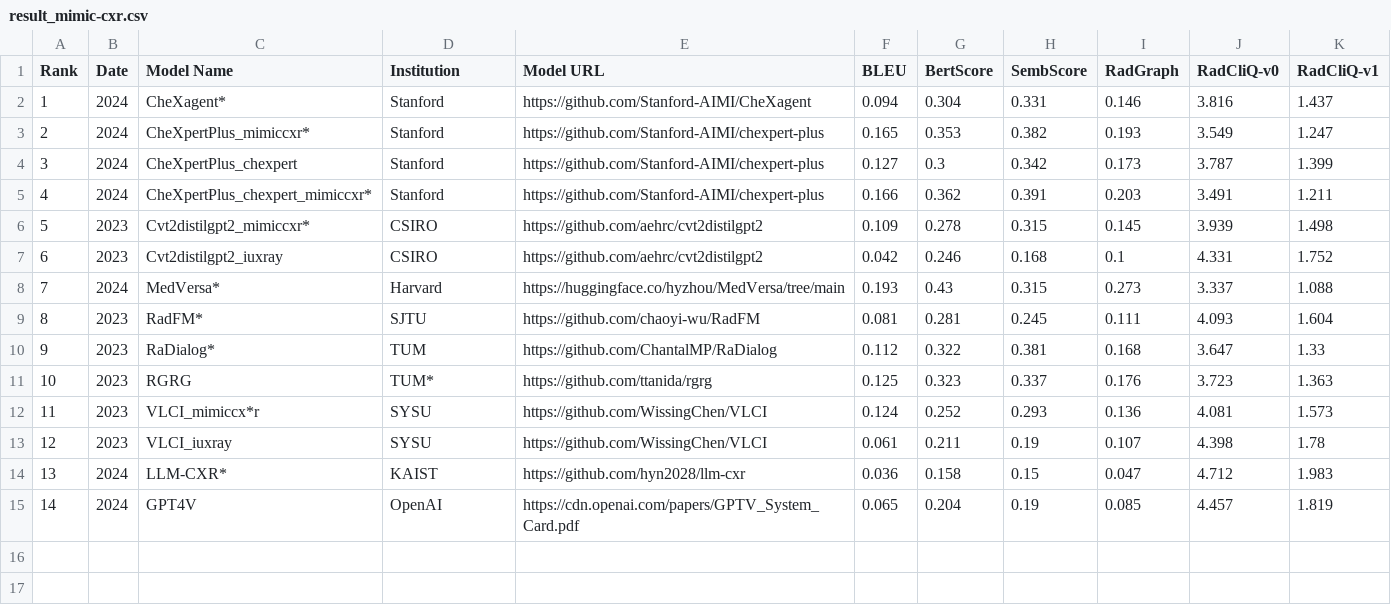
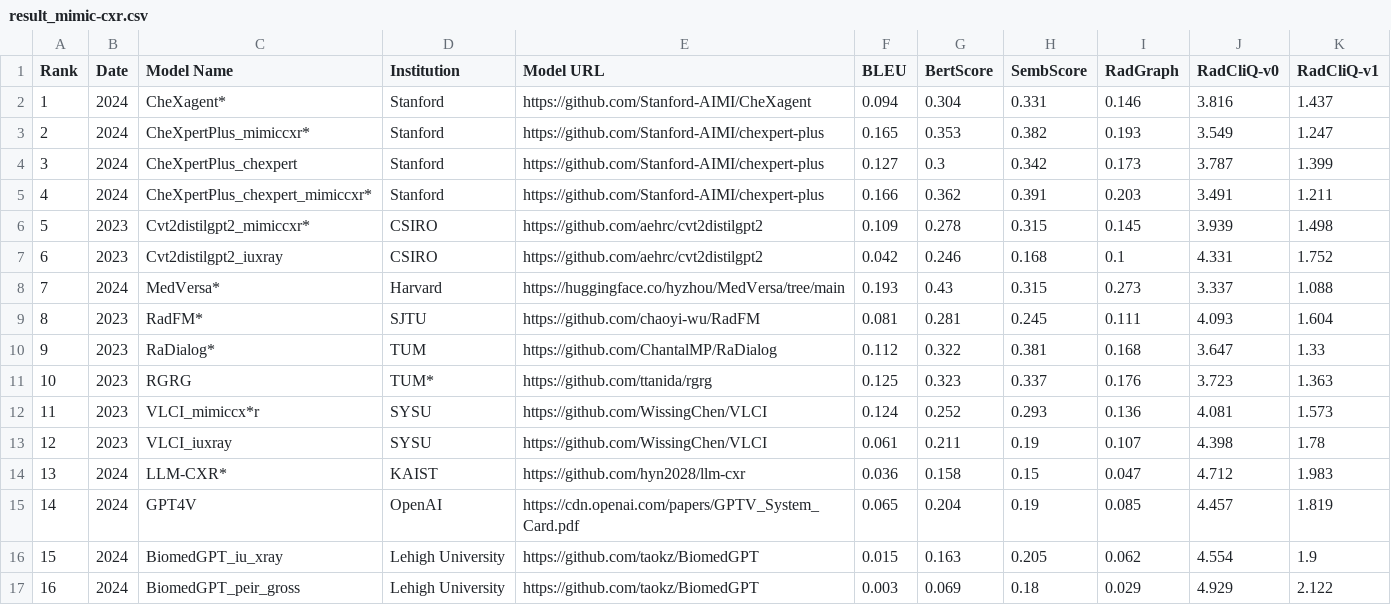
Before and after one commit to rajpurkarlab/ReXrank, a CSV file: results/result_mimic-cxr.csv, drawn as a sheet; the diff names each change by its address in the sheet, - before the commit and + after, or states it on an @@ line.

```diff
--- a/results/result_mimic-cxr.csv
+++ b/results/result_mimic-cxr.csv
+row 16: 15 | 2024 | BiomedGPT_iu_xray | Lehigh University | https://github.com/taokz/BiomedGPT | 0.015 | 0.163 | 0.205 | 0.062 | 4.554 | 1.9
+row 17: 16 | 2024 | BiomedGPT_peir_gross | Lehigh University | https://github.com/taokz/BiomedGPT | 0.003 | 0.069 | 0.18 | 0.029 | 4.929 | 2.122
```
Also changed, not shown: results/result_chexpert_plus-valid.csv, results/result_gradienthealth.csv, 6 other files.
